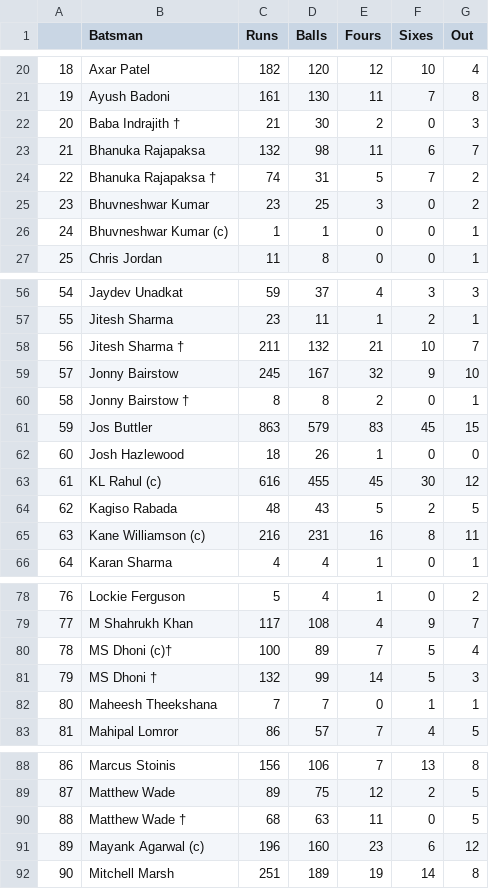
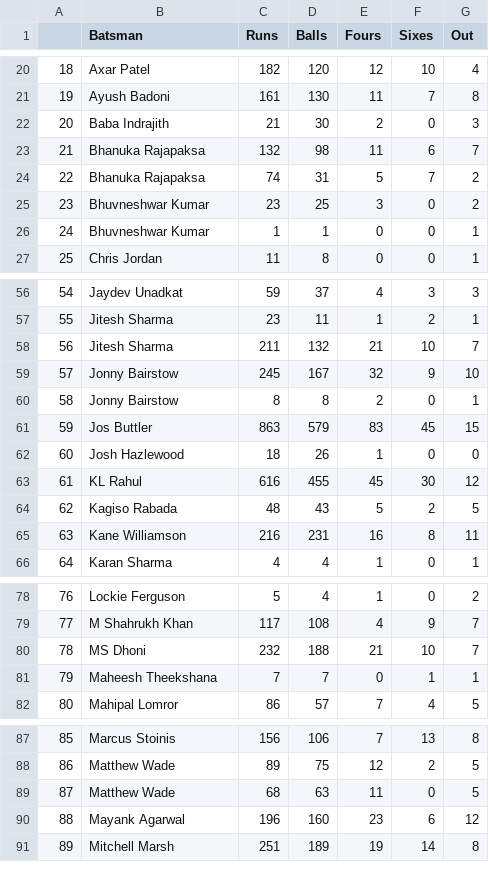
Before and after one commit to vbeardow/IPL-Web-Scrape, a CSV file: data/grouped_batting_scores.csv, drawn as a sheet; only a part is shown, gaps mark what is left out; removed rows and columns are numbered as before the commit, all else as after; the diff covers the shown part only; the diff names each change by its address in the sheet, - before the commit and + after, or states it on an @@ line.

```diff
--- a/data/grouped_batting_scores.csv
+++ b/data/grouped_batting_scores.csv
-B22 (Batsman): Baba Indrajith †
+B22 (Batsman): Baba Indrajith
-B24 (Batsman): Bhanuka Rajapaksa †
+B24 (Batsman): Bhanuka Rajapaksa
-B26 (Batsman): Bhuvneshwar Kumar (c)
+B26 (Batsman): Bhuvneshwar Kumar
-B58 (Batsman): Jitesh Sharma †
+B58 (Batsman): Jitesh Sharma
-B60 (Batsman): Jonny Bairstow †
+B60 (Batsman): Jonny Bairstow
-B63 (Batsman): KL Rahul (c)
+B63 (Batsman): KL Rahul
-B65 (Batsman): Kane Williamson (c)
+B65 (Batsman): Kane Williamson
-row 80: 78 | MS Dhoni (c)† | 100 | 89 | 7 | 5 | 4
-row 81: 79 | MS Dhoni † | 132 | 99 | 14 | 5 | 3
+row 80: 78 | MS Dhoni | 232 | 188 | 21 | 10 | 7
@@ column A renumbered from row 81 down @@
-B89 (Batsman): Matthew Wade †
+B89 (Batsman): Matthew Wade
-B90 (Batsman): Mayank Agarwal (c)
+B90 (Batsman): Mayank Agarwal
```
Also changed, not shown: 16 edited cells elsewhere in this file, data/cleaned_batting_scores.csv, 2 other files.
